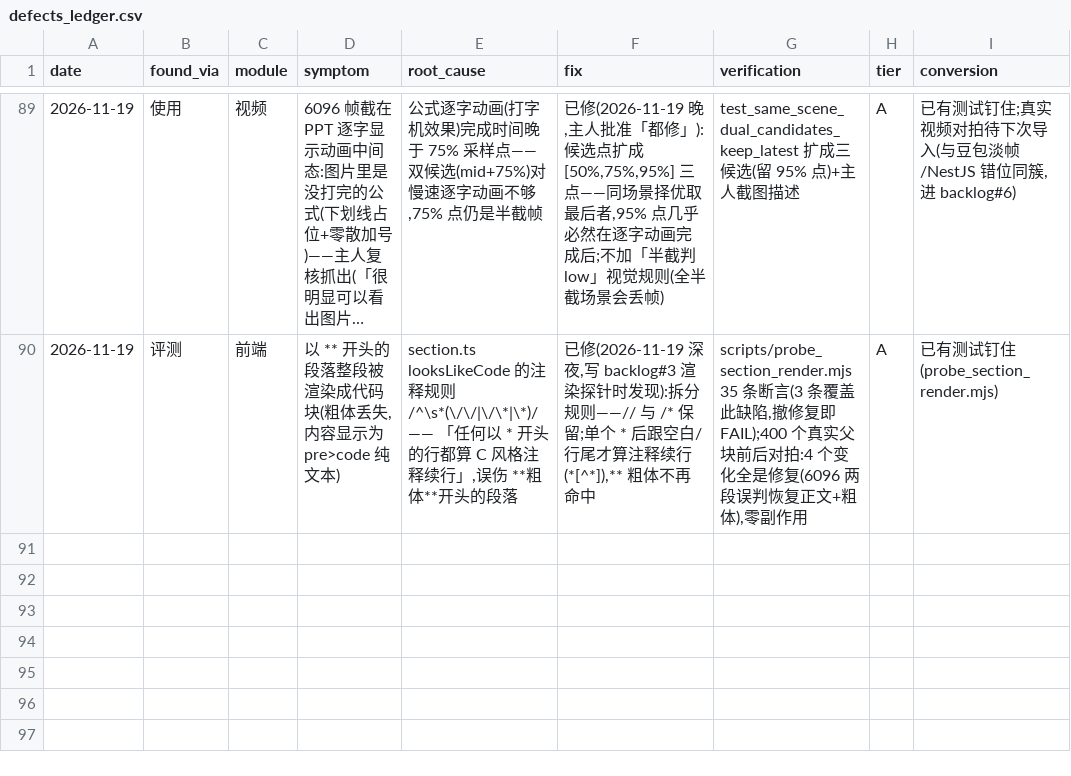
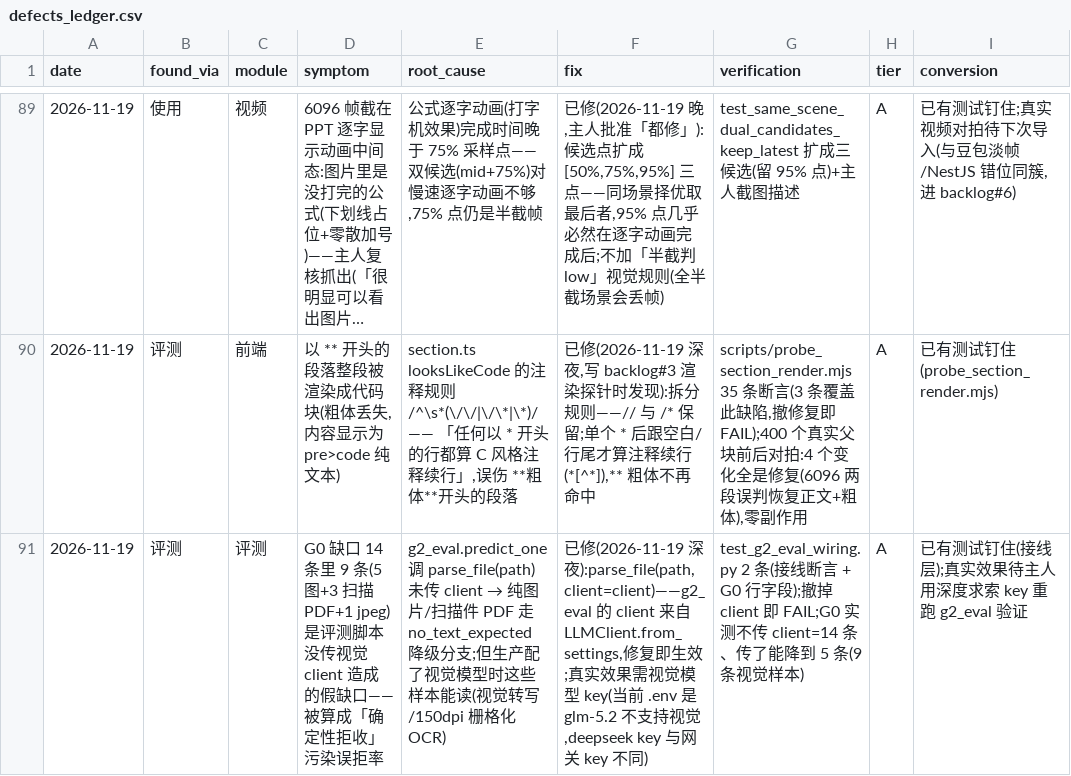
Before and after one commit to pmlpl/baleen, a CSV file: eval/analysis/defects_ledger.csv, drawn as a sheet; only a part is shown, gaps mark what is left out; long unchanged cells end in …; the diff names each change by its address in the sheet, - before the commit and + after, or states it on an @@ line.

Commit message:
fix(eval): g2_eval 视觉通道——parse_file 未传 client 造成 9 条 G0 假缺口
缺陷:predict_one 调 parse_file(path) 时没传 client → 纯图片和扫描件 PDF
走 no_text_expected 降级 → 被当成「G0 确定性拒收」计入误拒率。但生产配了
视觉模型时这些样本能读(视觉转写/150dpi 栅格化 OCR)——拿评测口径的降级
去算「会不会误拒好笔记」是错的口径。

71 条里 14 条被打到 G0,其中 9 条(5 图+3 扫描 PDF+1 jpeg)是这条造成的;
剩 5 条是真缺口(.doc x4 + .xlsx x1,产品确实不支持)。

修法:parse_file(path, client=client)。client 已由 from_settings 构建,即生效。

验证:
- test_g2_eval_wiring.py 2 条(接线 + G0 行字段),撤掉 client 即 FAIL
- probe 实测:不传 client G0 非 ok=14 条(复现旧行为)
- ⚠️ 真实效果未验证:当前 .env 是 glm-5.2(不支持视觉),deepseek key 与
  网关 key 不同 → 探针 LLMResponseError/LLMAuthError。需主人用自己的
  deepseek key 重跑才能确认 G0 真降到 5 条

台账 90 条(A 42/B 11/C 37);未闭环清单补注「部分推进」。
575 passed(+2),doc_lint ERROR 0。

```diff
--- a/eval/analysis/defects_ledger.csv
+++ b/eval/analysis/defects_ledger.csv
+row 91: 2026-11-19 | 评测 | 评测 | G0 缺口 14 条里 9 条(5 图+3 扫描 PDF+1 jpeg)是评测脚本没传视觉 client 造成的假缺口——被算成「确定性拒收」污染误拒率 | g2_eval.predict_one 调 parse_file(path) 未传 client → 纯图片/扫描件 PDF 走 no_text_expected 降级分支;但生产配了视觉模型时这些样本能读(视觉转写/150dpi 栅格化 OCR) | 已修(2026-11-19 深夜):parse_file(path, client=client)——g2_eval 的 client 来自 LLMClient.from_settings,修复即生效;真实效果需视觉模型 key(当前 .env 是 glm-5.2 不支持视觉,deepseek key 与网关 key 不同) | test_g2_eval_wiring.py 2 条(接线断言 + G0 行字段);撤掉 client 即 FAIL;G0 实测不传 client=14 条、传了能降到 5 条(9 条视觉样本) | A | 已有测试钉住(接线层);真实效果待主人用深度求索 key 重跑 g2_eval 验证
```
Also changed, not shown: 5 other files.
